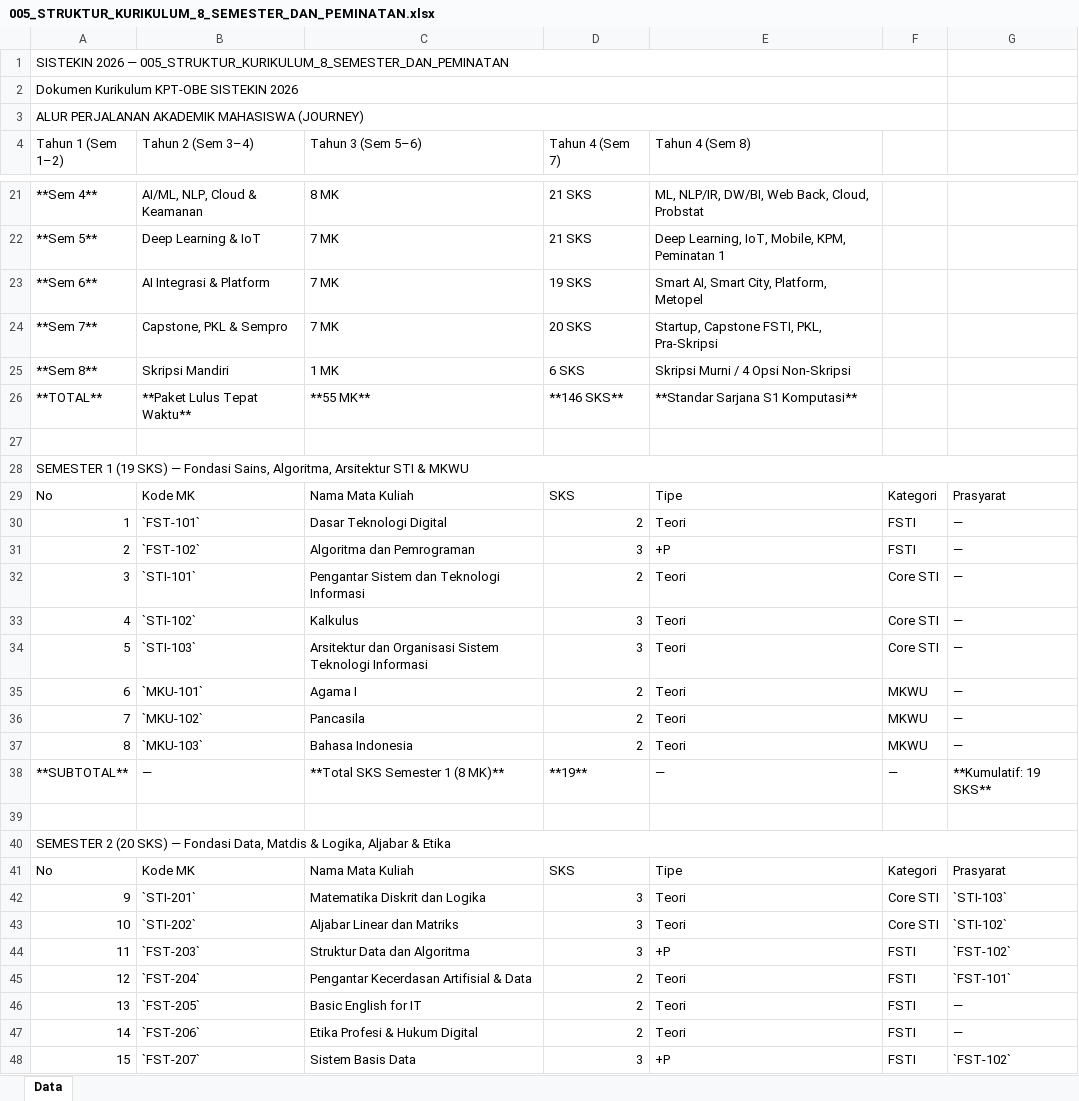
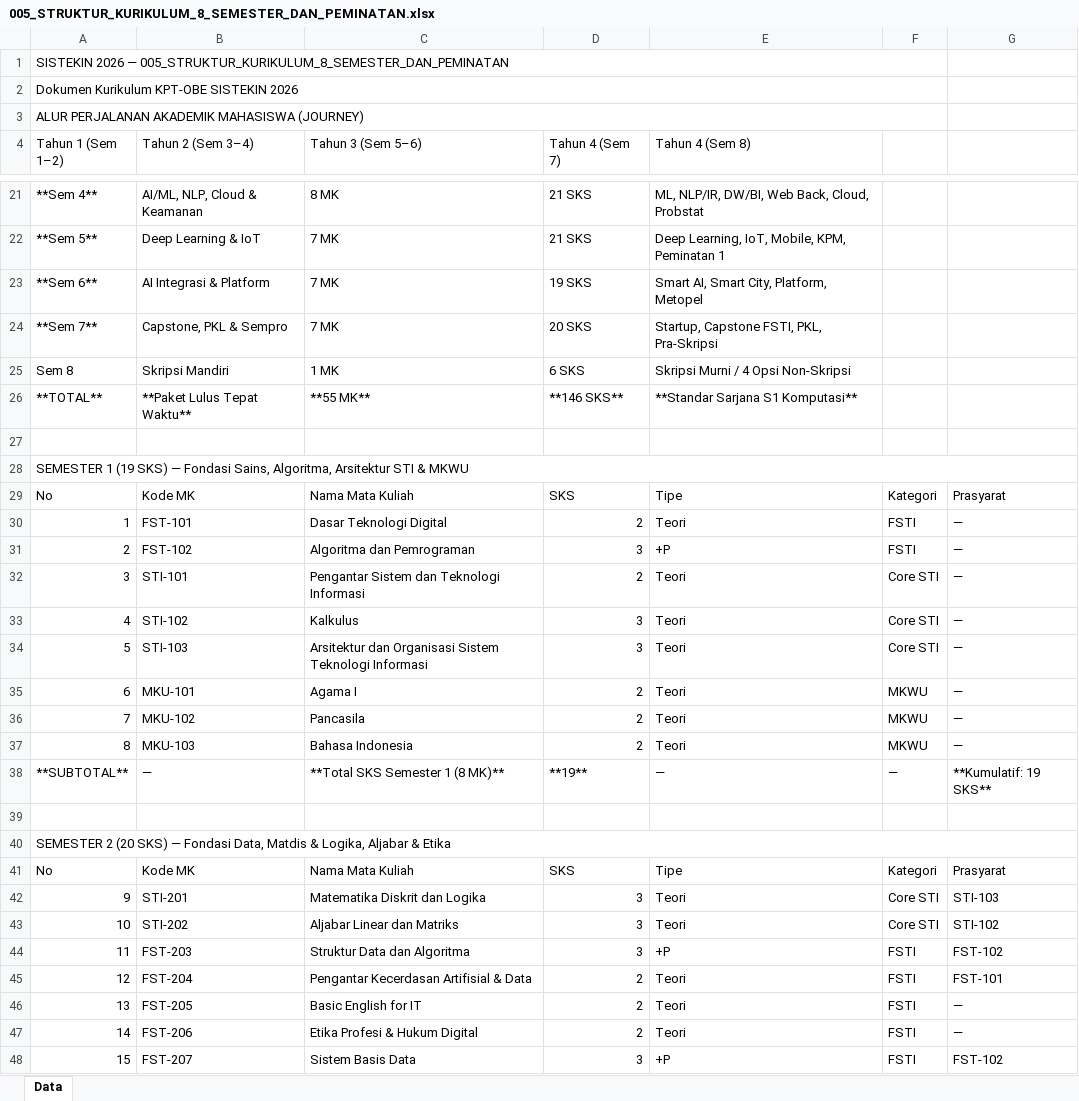
Before and after one commit to roniwahyu/--BRAINSTORMING_KURIKULUM2026, an Excel workbook: KURIKULUM2026_REVISI/005_STRUKTUR_KURIKULUM_8_SEMESTER_DAN_PEMINATAN.xlsx, sheet Data, drawn as a sheet; only a part is shown, gaps mark what is left out; values as stored, in another font and other column widths than the file's, no cell formats; the diff covers the shown part only; the diff names each change by its address in the sheet, - before the commit and + after, or states it on an @@ line.

Commit message:
feat: add curriculum structure and specialization documents for 8-semester program

```diff
--- a/KURIKULUM2026_REVISI/005_STRUKTUR_KURIKULUM_8_SEMESTER_DAN_PEMINATAN.xlsx (sheet Data)
+++ b/KURIKULUM2026_REVISI/005_STRUKTUR_KURIKULUM_8_SEMESTER_DAN_PEMINATAN.xlsx (sheet Data)
-A25 (Tahun 1 (Sem 1–2)): **Sem 8**
+A25 (Tahun 1 (Sem 1–2)): Sem 8
-B30 (Tahun 2 (Sem 3–4)): `FST-101`
+B30 (Tahun 2 (Sem 3–4)): FST-101
-B31 (Tahun 2 (Sem 3–4)): `FST-102`
+B31 (Tahun 2 (Sem 3–4)): FST-102
-B32 (Tahun 2 (Sem 3–4)): `STI-101`
+B32 (Tahun 2 (Sem 3–4)): STI-101
-B33 (Tahun 2 (Sem 3–4)): `STI-102`
+B33 (Tahun 2 (Sem 3–4)): STI-102
-B34 (Tahun 2 (Sem 3–4)): `STI-103`
+B34 (Tahun 2 (Sem 3–4)): STI-103
-B35 (Tahun 2 (Sem 3–4)): `MKU-101`
+B35 (Tahun 2 (Sem 3–4)): MKU-101
-B36 (Tahun 2 (Sem 3–4)): `MKU-102`
+B36 (Tahun 2 (Sem 3–4)): MKU-102
-B37 (Tahun 2 (Sem 3–4)): `MKU-103`
+B37 (Tahun 2 (Sem 3–4)): MKU-103
-B42 (Tahun 2 (Sem 3–4)): `STI-201`
+B42 (Tahun 2 (Sem 3–4)): STI-201
-G42: `STI-103`
+G42: STI-103
-B43 (Tahun 2 (Sem 3–4)): `STI-202`
+B43 (Tahun 2 (Sem 3–4)): STI-202
-G43: `STI-102`
+G43: STI-102
-B44 (Tahun 2 (Sem 3–4)): `FST-203`
+B44 (Tahun 2 (Sem 3–4)): FST-203
-G44: `FST-102`
+G44: FST-102
-B45 (Tahun 2 (Sem 3–4)): `FST-204`
+B45 (Tahun 2 (Sem 3–4)): FST-204
-G45: `FST-101`
+G45: FST-101
-B46 (Tahun 2 (Sem 3–4)): `FST-205`
+B46 (Tahun 2 (Sem 3–4)): FST-205
-B47 (Tahun 2 (Sem 3–4)): `FST-206`
+B47 (Tahun 2 (Sem 3–4)): FST-206
-B48 (Tahun 2 (Sem 3–4)): `FST-207`
+B48 (Tahun 2 (Sem 3–4)): FST-207
-G48: `FST-102`
+G48: FST-102
```
Also changed, not shown: 70 edited cells elsewhere in this sheet, cell formats, 1 other file.
